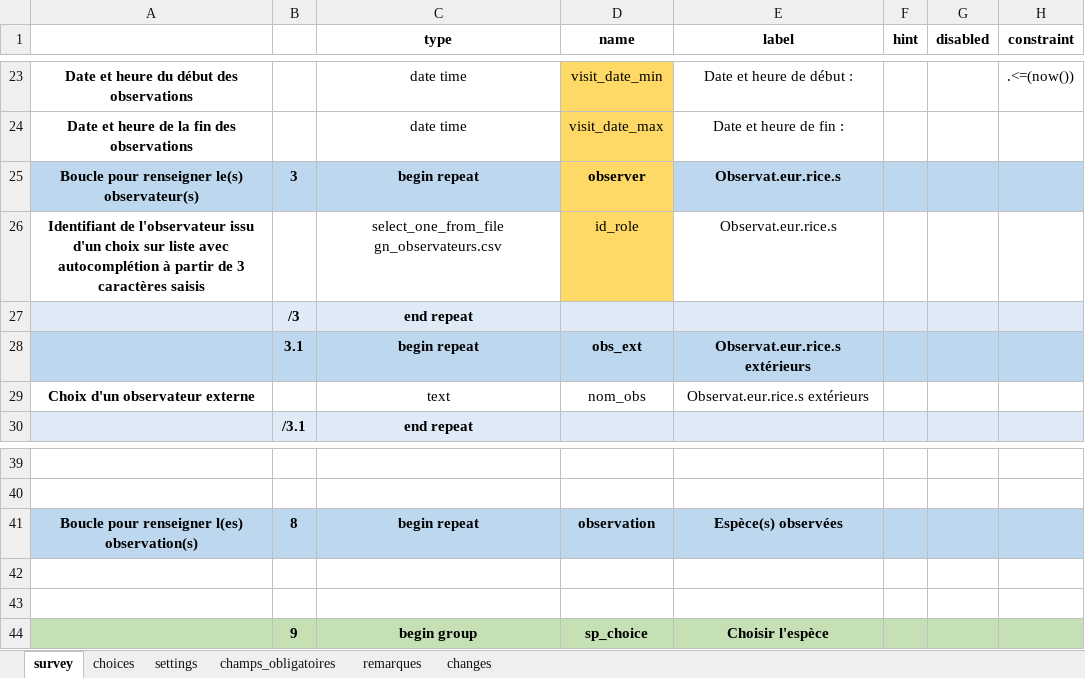
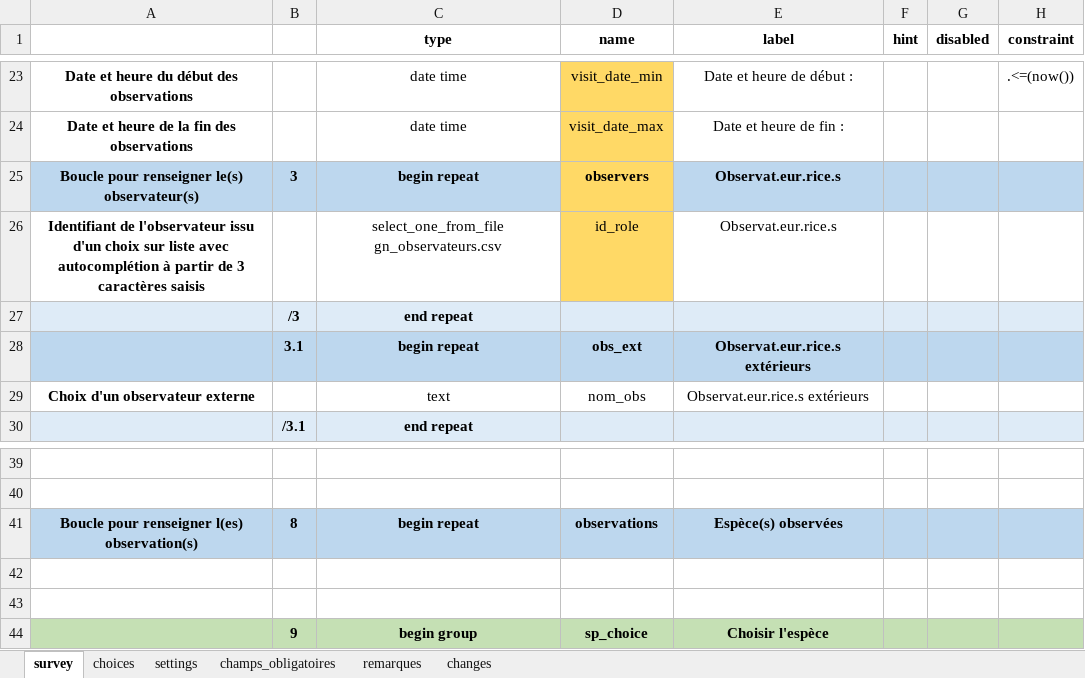
Before and after one commit to PnX-SI/protocoles_suivi, an Excel workbook: chiro/odk_form/form_odk_chiro.xlsx, sheet survey, drawn as a sheet; only a part is shown, gaps mark what is left out; values as stored, in another font and other column widths than the file's, no borders; charts and pictures not drawn; the diff names each change by its address in the sheet, - before the commit and + after, or states it on an @@ line.

Commit message:
Update Chiro ODK form

```diff
--- a/chiro/odk_form/form_odk_chiro.xlsx (sheet survey)
+++ b/chiro/odk_form/form_odk_chiro.xlsx (sheet survey)
-D25 (name): observer
+D25 (name): observers
-D41 (name): observation
+D41 (name): observations
```
